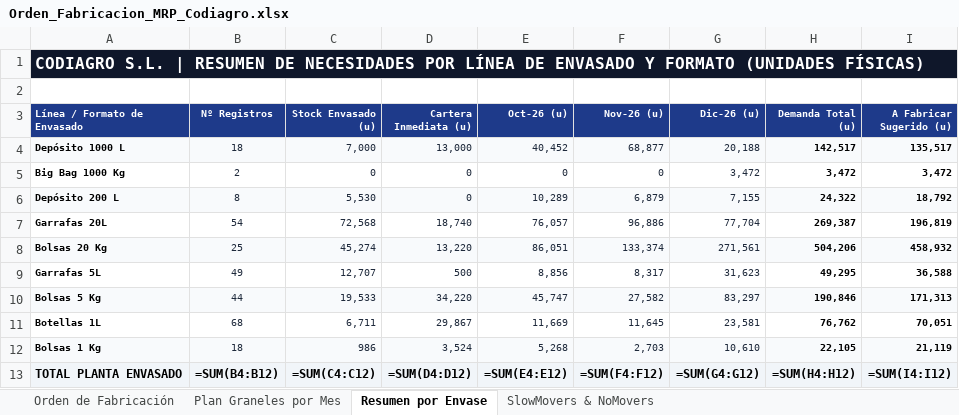
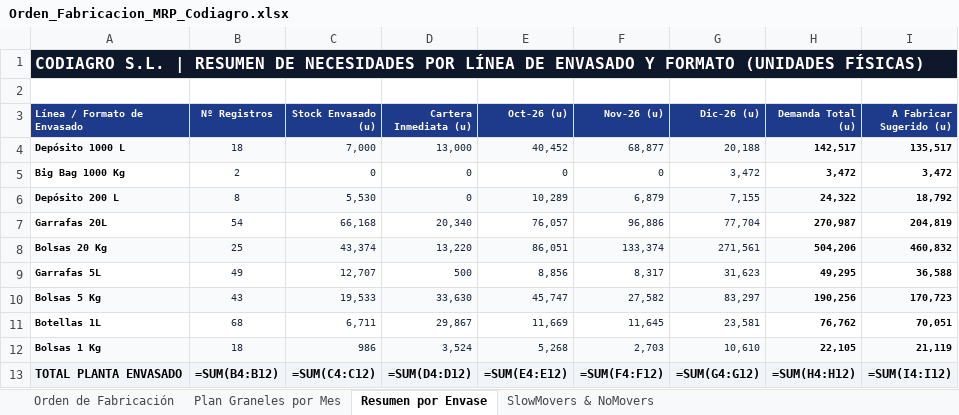
Before and after one commit to codiagrooscar/dashboard-presupuesto-2026, an Excel workbook: web_dashboard/Orden_Fabricacion_MRP_Codiagro.xlsx, sheet Resumen por Envase, drawn as a sheet; values as stored, in another font and other column widths than the file's, no borders; formulas without a stored value are shown as written; the diff names each change by its address in the sheet, - before the commit and + after, or states it on an @@ line.

```diff
--- a/web_dashboard/Orden_Fabricacion_MRP_Codiagro.xlsx (sheet Resumen por Envase)
+++ b/web_dashboard/Orden_Fabricacion_MRP_Codiagro.xlsx (sheet Resumen por Envase)
-C7 (Stock Envasado (u)): 72,568
+C7 (Stock Envasado (u)): 66,168
-D7 (Cartera Inmediata (u)): 18,740
+D7 (Cartera Inmediata (u)): 20,340
-H7 (Demanda Total (u)): 269,387
+H7 (Demanda Total (u)): 270,987
-I7 (A Fabricar Sugerido (u)): 196,819
+I7 (A Fabricar Sugerido (u)): 204,819
-C8 (Stock Envasado (u)): 45,274
+C8 (Stock Envasado (u)): 43,374
-I8 (A Fabricar Sugerido (u)): 458,932
+I8 (A Fabricar Sugerido (u)): 460,832
-B10 (Nº Registros): 44
+B10 (Nº Registros): 43
-D10 (Cartera Inmediata (u)): 34,220
+D10 (Cartera Inmediata (u)): 33,630
-H10 (Demanda Total (u)): 190,846
+H10 (Demanda Total (u)): 190,256
-I10 (A Fabricar Sugerido (u)): 171,313
+I10 (A Fabricar Sugerido (u)): 170,723
```
Also changed, not shown: sheet Orden de Fabricación, sheet Plan Graneles por Mes, sheet SlowMovers & NoMovers, 8 other files.
